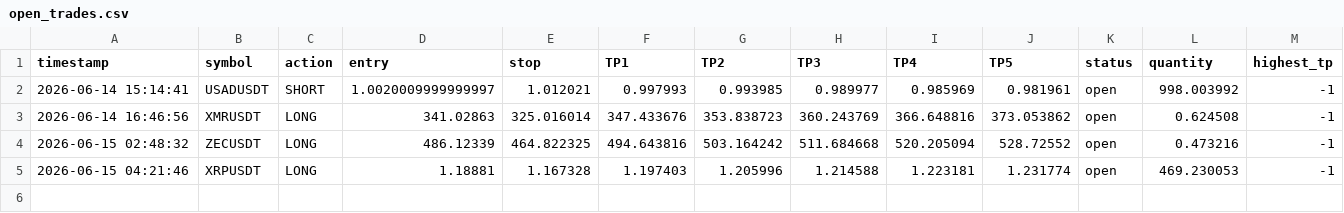
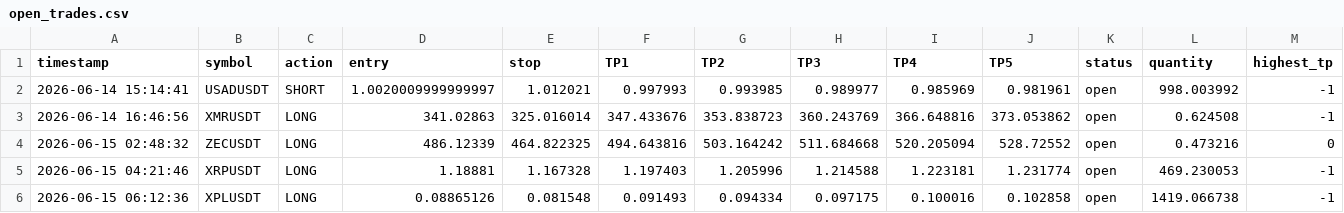
Before and after one commit to mrakbar8175-blip/Crypto-signal-bot, a CSV file: open_trades.csv, drawn as a sheet.

```diff
--- a/open_trades.csv
+++ b/open_trades.csv
@@ -3,3 +3,4 @@ timestamp,symbol,action,entry,stop,TP1,TP2,TP3,TP4,TP5,status,quantity,highest_t
 2026-06-14 16:46:56,XMRUSDT,LONG,341.02863,325.016014,347.433676,353.838723,360.243769,366.648816,373.053862,open,0.624508,-1
-2026-06-15 02:48:32,ZECUSDT,LONG,486.12339,464.822325,494.643816,503.164242,511.684668,520.205094,528.72552,open,0.473216,-1
+2026-06-15 02:48:32,ZECUSDT,LONG,486.12339,464.822325,494.643816,503.164242,511.684668,520.205094,528.72552,open,0.473216,0
 2026-06-15 04:21:46,XRPUSDT,LONG,1.18881,1.167328,1.197403,1.205996,1.214588,1.223181,1.231774,open,469.230053,-1
+2026-06-15 06:12:36,XPLUSDT,LONG,0.08865126,0.081548,0.091493,0.094334,0.097175,0.100016,0.102858,open,1419.066738,-1
```
Also changed, not shown: trade_log.csv, 1 other file.
